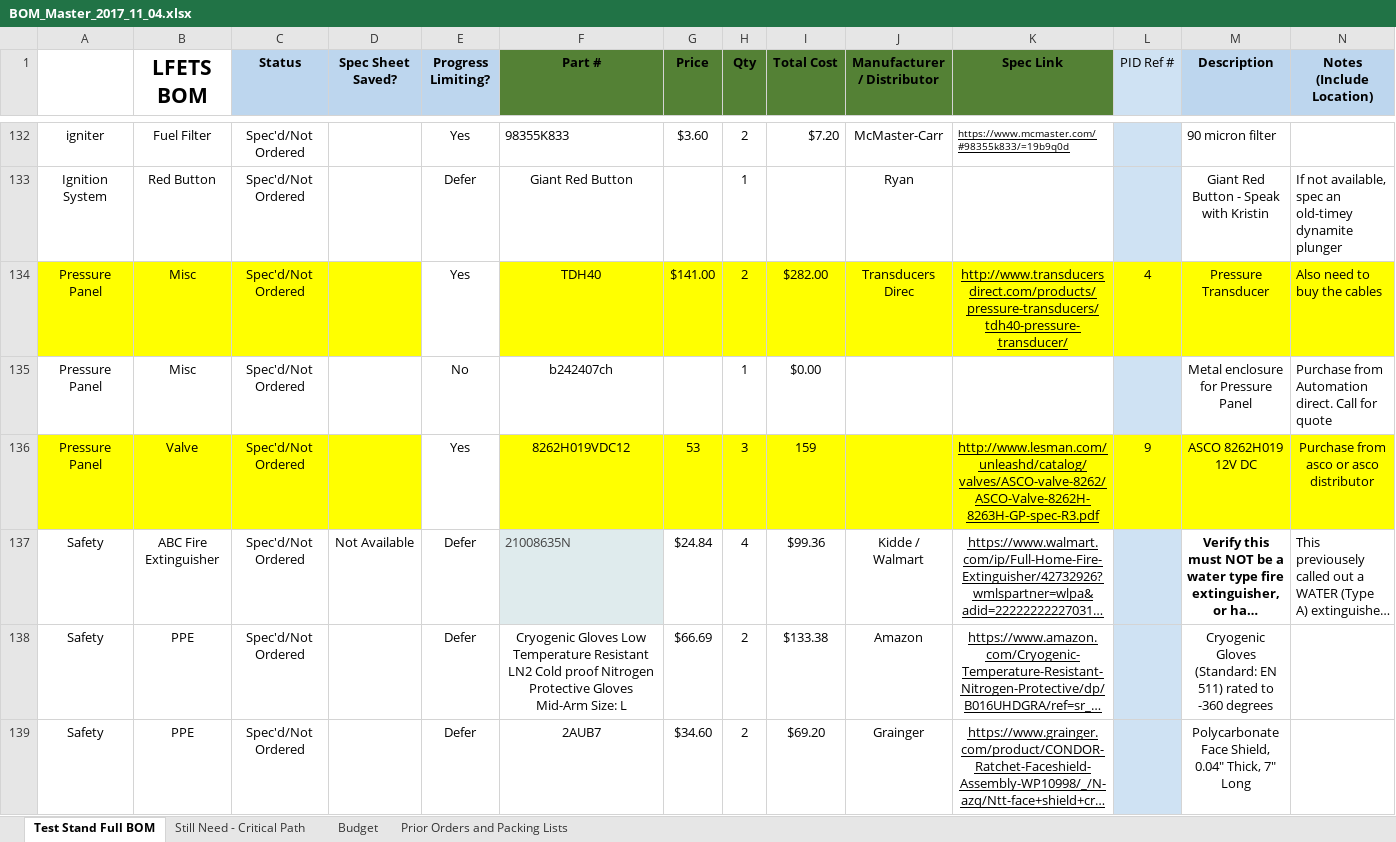
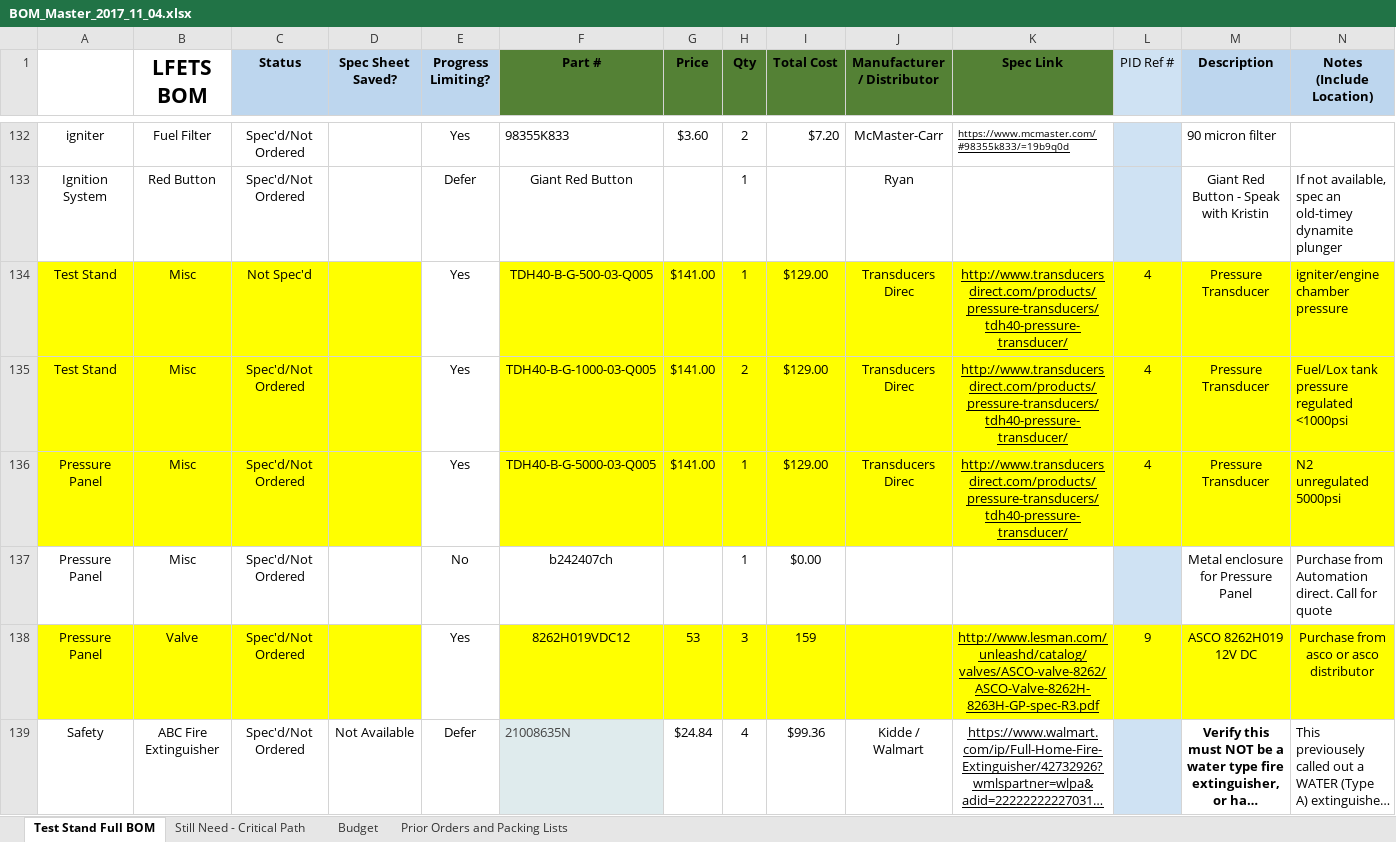
Before and after one commit to psas/liquid-engine-test-stand, an Excel workbook: doc/BOM_Master_2017_11_04.xlsx, sheet Test Stand Full BOM, drawn as a sheet; only a part is shown, gaps mark what is left out; the shorter side is filled out with more unchanged rows; long unchanged cells end in …; values as stored, in another font and other column widths than the file's, no borders; charts and pictures and conditional formats not drawn; addresses are those after the commit; the diff names each change by its address in the sheet, - before the commit and + after, or states it on an @@ line.

Commit message:
updating PID spec'd xducers

```diff
--- a/doc/BOM_Master_2017_11_04.xlsx (sheet Test Stand Full BOM)
+++ b/doc/BOM_Master_2017_11_04.xlsx (sheet Test Stand Full BOM)
+row 134: Test Stand | Misc | Not Spec'd |  | Yes | TDH40-B-G-500-03-Q005 | $141.00 | 1 | $129.00 | Transducers Direc | http://www.transducersdirect.com/products/pressure-transducers/tdh40-pressure-transducer/ | 4 | Pressure Transducer | igniter/engine chamber pressure
+row 135: Test Stand | Misc | Spec'd/Not Ordered |  | Yes | TDH40-B-G-1000-03-Q005 | $141.00 | 2 | $129.00 | Transducers Direc | http://www.transducersdirect.com/products/pressure-transducers/tdh40-pressure-transducer/ | 4 | Pressure Transducer | Fuel/Lox tank pressure regulated <1000psi
-F136 (Part #): TDH40
+F136 (Part #): TDH40-B-G-5000-03-Q005
-H136 (Qty): 2
+H136 (Qty): 1
-I136 (Total Cost): $282.00
+I136 (Total Cost): $129.00
-N136 (Notes (Include Location)): Also need to buy the cables
+N136 (Notes (Include Location)): N2 unregulated 5000psi
```
Also changed, not shown: sheet Still Need - Critical Path, charts or pictures.
